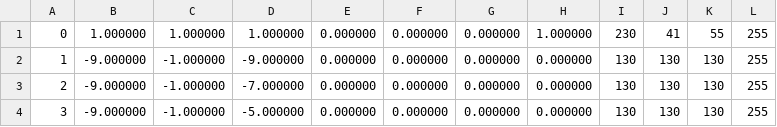
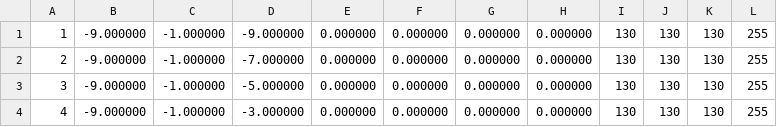
Before and after one commit to RyanBeatty/game-library, a CSV file: the-cube/resources/levels/level_0.csv, drawn as a sheet; only a part is shown; the shorter side is filled out with more unchanged rows.

Commit message:
remove saving player data from saving and loading level data

```diff
--- a/the-cube/resources/levels/level_0.csv
+++ b/the-cube/resources/levels/level_0.csv
@@ -1,2 +1 @@
-0,1.000000,1.000000,1.000000,0.000000,0.000000,0.000000,1.000000,230,41,55,255
 1,-9.000000,-1.000000,-9.000000,0.000000,0.000000,0.000000,0.000000,130,130,130,255
```
Also changed, not shown: 1 other file.
